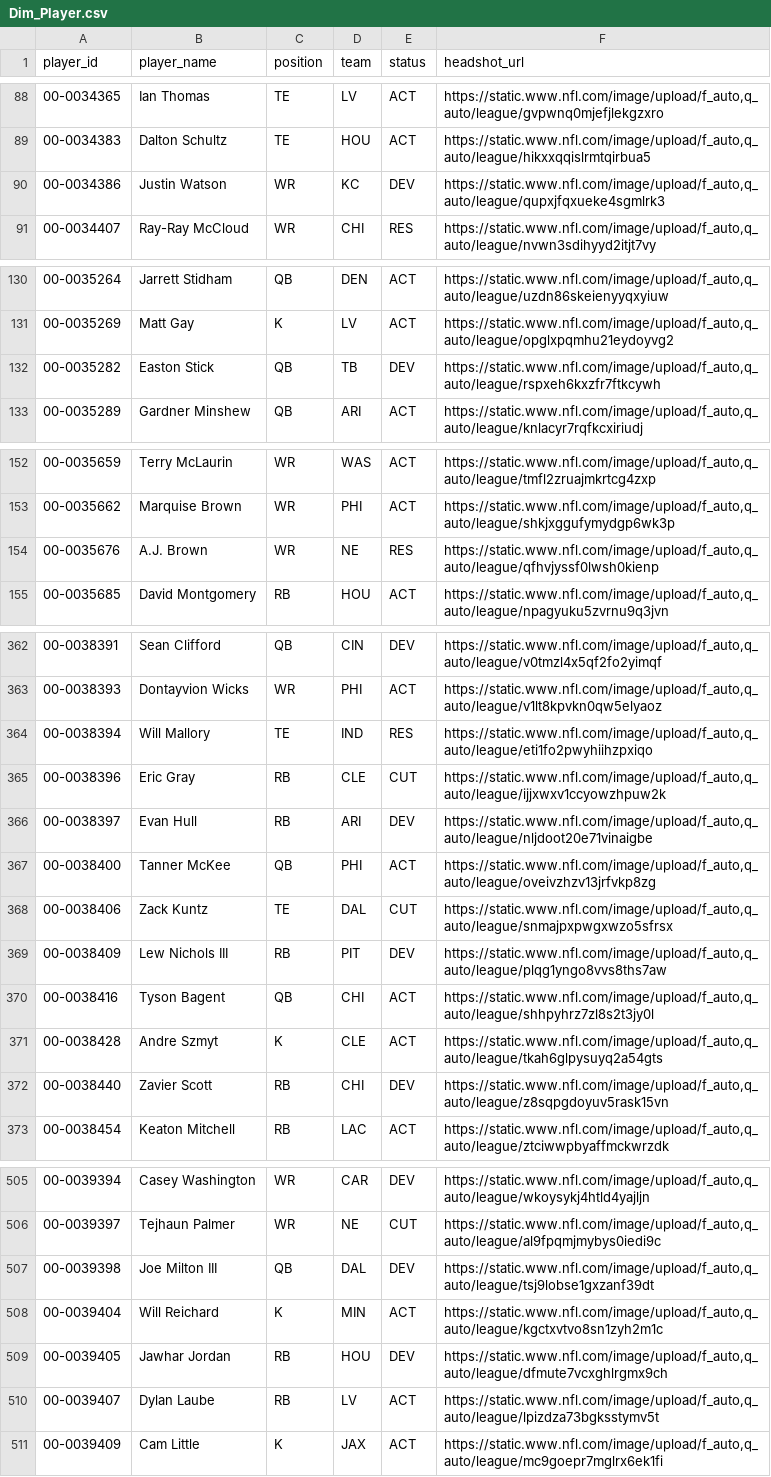
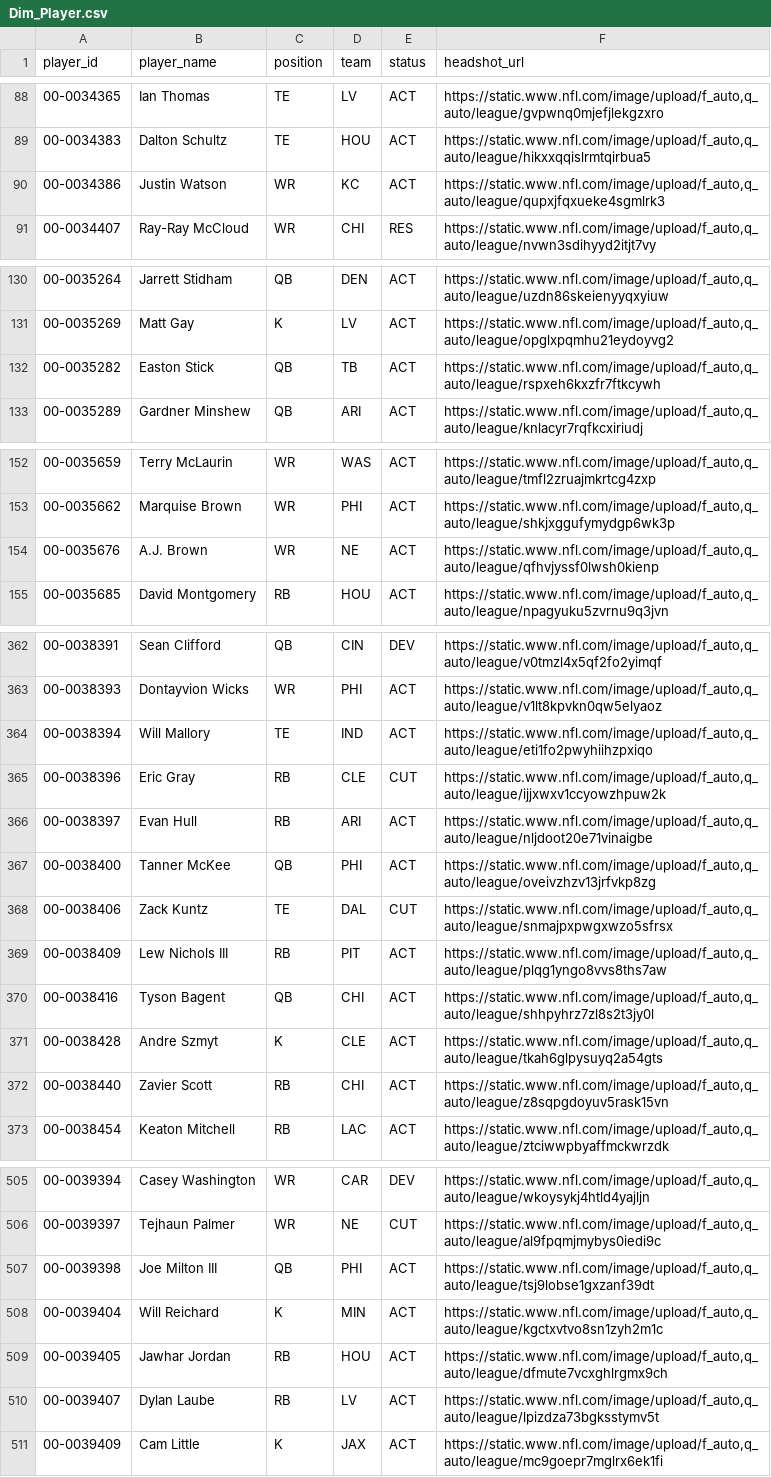
Before and after one commit to jacobbrooksbox15/NFL_STATS_DATA, a CSV file: data/Dim_Player.csv, drawn as a sheet; only a part is shown, gaps mark what is left out; the diff covers the shown part only.

```diff
--- a/data/Dim_Player.csv
+++ b/data/Dim_Player.csv
@@ -89,3 +89,3 @@ player_id,player_name,position,team,status,headshot_url
 00-0034383,Dalton Schultz,TE,HOU,ACT,"https://static.www.nfl.com/image/upload/f_auto,q_auto/league/hikxxqqislrmtqirbua5"
-00-0034386,Justin Watson,WR,KC,DEV,"https://static.www.nfl.com/image/upload/f_auto,q_auto/league/qupxjfqxueke4sgmlrk3"
+00-0034386,Justin Watson,WR,KC,ACT,"https://static.www.nfl.com/image/upload/f_auto,q_auto/league/qupxjfqxueke4sgmlrk3"
 00-0034407,Ray-Ray McCloud,WR,CHI,RES,"https://static.www.nfl.com/image/upload/f_auto,q_auto/league/nvwn3sdihyyd2itjt7vy"
@@ -131,3 +131,3 @@ player_id,player_name,position,team,status,headshot_url
 00-0035269,Matt Gay,K,LV,ACT,"https://static.www.nfl.com/image/upload/f_auto,q_auto/league/opglxpqmhu21eydoyvg2"
-00-0035282,Easton Stick,QB,TB,DEV,"https://static.www.nfl.com/image/upload/f_auto,q_auto/league/rspxeh6kxzfr7ftkcywh"
+00-0035282,Easton Stick,QB,TB,ACT,"https://static.www.nfl.com/image/upload/f_auto,q_auto/league/rspxeh6kxzfr7ftkcywh"
 00-0035289,Gardner Minshew,QB,ARI,ACT,"https://static.www.nfl.com/image/upload/f_auto,q_auto/league/knlacyr7rqfkcxiriudj"
@@ -153,3 +153,3 @@ player_id,player_name,position,team,status,headshot_url
 00-0035662,Marquise Brown,WR,PHI,ACT,"https://static.www.nfl.com/image/upload/f_auto,q_auto/league/shkjxggufymydgp6wk3p"
-00-0035676,A.J. Brown,WR,NE,RES,"https://static.www.nfl.com/image/upload/f_auto,q_auto/league/qfhvjyssf0lwsh0kienp"
+00-0035676,A.J. Brown,WR,NE,ACT,"https://static.www.nfl.com/image/upload/f_auto,q_auto/league/qfhvjyssf0lwsh0kienp"
 00-0035685,David Montgomery,RB,HOU,ACT,"https://static.www.nfl.com/image/upload/f_auto,q_auto/league/npagyuku5zvrnu9q3jvn"
@@ -363,11 +363,11 @@ player_id,player_name,position,team,status,headshot_url
 00-0038393,Dontayvion Wicks,WR,PHI,ACT,"https://static.www.nfl.com/image/upload/f_auto,q_auto/league/v1lt8kpvkn0qw5elyaoz"
-00-0038394,Will Mallory,TE,IND,RES,"https://static.www.nfl.com/image/upload/f_auto,q_auto/league/eti1fo2pwyhiihzpxiqo"
+00-0038394,Will Mallory,TE,IND,ACT,"https://static.www.nfl.com/image/upload/f_auto,q_auto/league/eti1fo2pwyhiihzpxiqo"
 00-0038396,Eric Gray,RB,CLE,CUT,"https://static.www.nfl.com/image/upload/f_auto,q_auto/league/ijjxwxv1ccyowzhpuw2k"
-00-0038397,Evan Hull,RB,ARI,DEV,"https://static.www.nfl.com/image/upload/f_auto,q_auto/league/nljdoot20e71vinaigbe"
+00-0038397,Evan Hull,RB,ARI,ACT,"https://static.www.nfl.com/image/upload/f_auto,q_auto/league/nljdoot20e71vinaigbe"
 00-0038400,Tanner McKee,QB,PHI,ACT,"https://static.www.nfl.com/image/upload/f_auto,q_auto/league/oveivzhzv13jrfvkp8zg"
 00-0038406,Zack Kuntz,TE,DAL,CUT,"https://static.www.nfl.com/image/upload/f_auto,q_auto/league/snmajpxpwgxwzo5sfrsx"
-00-0038409,Lew Nichols III,RB,PIT,DEV,"https://static.www.nfl.com/image/upload/f_auto,q_auto/league/plqg1yngo8vvs8ths7aw"
+00-0038409,Lew Nichols III,RB,PIT,ACT,"https://static.www.nfl.com/image/upload/f_auto,q_auto/league/plqg1yngo8vvs8ths7aw"
 00-0038416,Tyson Bagent,QB,CHI,ACT,"https://static.www.nfl.com/image/upload/f_auto,q_auto/league/shhpyhrz7zl8s2t3jy0l"
 00-0038428,Andre Szmyt,K,CLE,ACT,"https://static.www.nfl.com/image/upload/f_auto,q_auto/league/tkah6glpysuyq2a54gts"
-00-0038440,Zavier Scott,RB,CHI,DEV,"https://static.www.nfl.com/image/upload/f_auto,q_auto/league/z8sqpgdoyuv5rask15vn"
+00-0038440,Zavier Scott,RB,CHI,ACT,"https://static.www.nfl.com/image/upload/f_auto,q_auto/league/z8sqpgdoyuv5rask15vn"
 00-0038454,Keaton Mitchell,RB,LAC,ACT,"https://static.www.nfl.com/image/upload/f_auto,q_auto/league/ztciwwpbyaffmckwrzdk"
@@ -506,5 +506,5 @@ player_id,player_name,position,team,status,headshot_url
 00-0039397,Tejhaun Palmer,WR,NE,CUT,"https://static.www.nfl.com/image/upload/f_auto,q_auto/league/al9fpqmjmybys0iedi9c"
-00-0039398,Joe Milton III,QB,DAL,DEV,"https://static.www.nfl.com/image/upload/f_auto,q_auto/league/tsj9lobse1gxzanf39dt"
+00-0039398,Joe Milton III,QB,PHI,ACT,"https://static.www.nfl.com/image/upload/f_auto,q_auto/league/tsj9lobse1gxzanf39dt"
 00-0039404,Will Reichard,K,MIN,ACT,"https://static.www.nfl.com/image/upload/f_auto,q_auto/league/kgctxvtvo8sn1zyh2m1c"
-00-0039405,Jawhar Jordan,RB,HOU,DEV,"https://static.www.nfl.com/image/upload/f_auto,q_auto/league/dfmute7vcxghlrgmx9ch"
+00-0039405,Jawhar Jordan,RB,HOU,ACT,"https://static.www.nfl.com/image/upload/f_auto,q_auto/league/dfmute7vcxghlrgmx9ch"
 00-0039407,Dylan Laube,RB,LV,ACT,"https://static.www.nfl.com/image/upload/f_auto,q_auto/league/lpizdza73bgksstymv5t"
```
Also changed, not shown: 16 edited cells elsewhere in this file.
